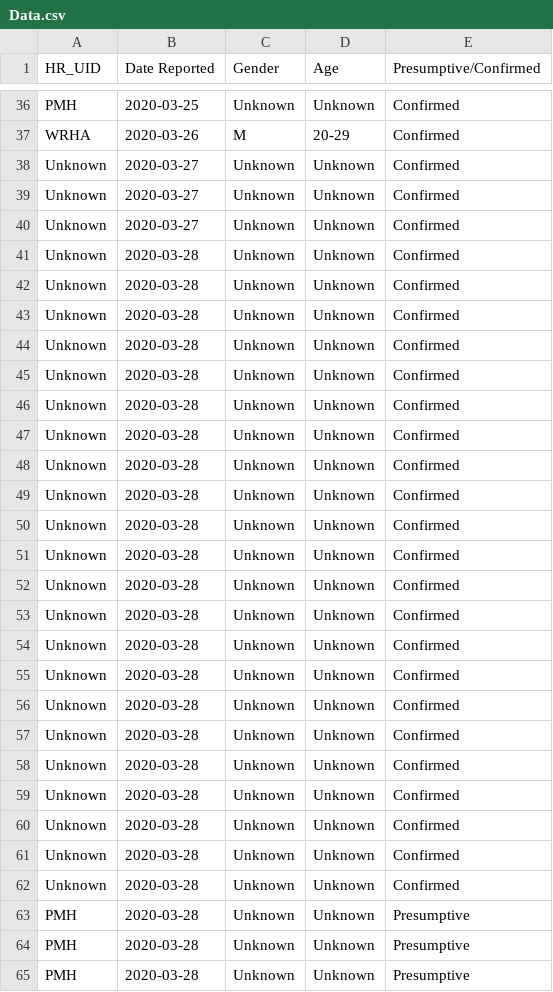
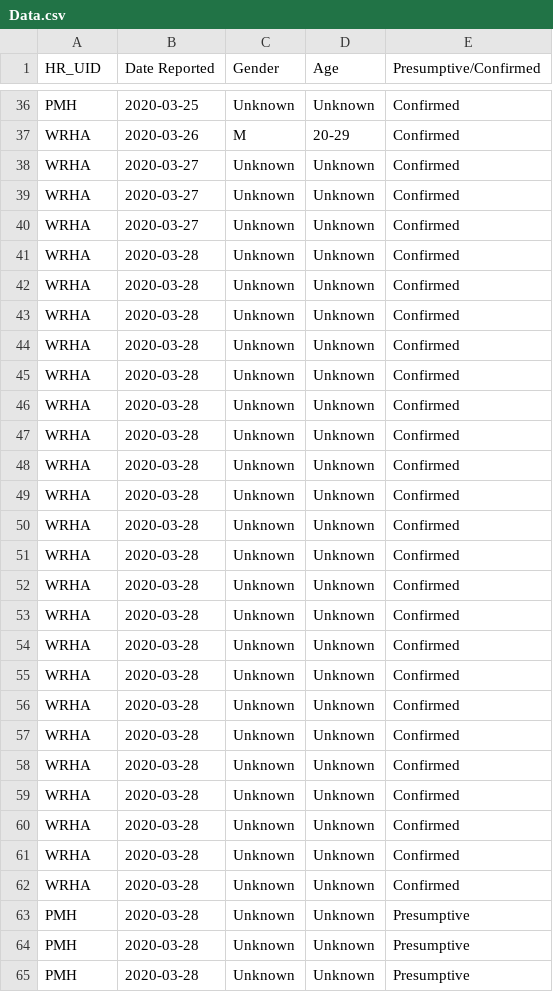
Before and after one commit to SamMorrissette/shiny-server, a CSV file: covid19mb/Data.csv, drawn as a sheet; only a part is shown, gaps mark what is left out.

```diff
--- a/covid19mb/Data.csv
+++ b/covid19mb/Data.csv
@@ -37,27 +37,27 @@ PMH,2020-03-25,Unknown,Unknown,Confirmed
 WRHA,2020-03-26,M,20-29,Confirmed
-Unknown,2020-03-27,Unknown,Unknown,Confirmed
-Unknown,2020-03-27,Unknown,Unknown,Confirmed
-Unknown,2020-03-27,Unknown,Unknown,Confirmed
-Unknown,2020-03-28,Unknown,Unknown,Confirmed
-Unknown,2020-03-28,Unknown,Unknown,Confirmed
-Unknown,2020-03-28,Unknown,Unknown,Confirmed
-Unknown,2020-03-28,Unknown,Unknown,Confirmed
-Unknown,2020-03-28,Unknown,Unknown,Confirmed
-Unknown,2020-03-28,Unknown,Unknown,Confirmed
-Unknown,2020-03-28,Unknown,Unknown,Confirmed
-Unknown,2020-03-28,Unknown,Unknown,Confirmed
-Unknown,2020-03-28,Unknown,Unknown,Confirmed
-Unknown,2020-03-28,Unknown,Unknown,Confirmed
-Unknown,2020-03-28,Unknown,Unknown,Confirmed
-Unknown,2020-03-28,Unknown,Unknown,Confirmed
-Unknown,2020-03-28,Unknown,Unknown,Confirmed
-Unknown,2020-03-28,Unknown,Unknown,Confirmed
-Unknown,2020-03-28,Unknown,Unknown,Confirmed
-Unknown,2020-03-28,Unknown,Unknown,Confirmed
-Unknown,2020-03-28,Unknown,Unknown,Confirmed
-Unknown,2020-03-28,Unknown,Unknown,Confirmed
-Unknown,2020-03-28,Unknown,Unknown,Confirmed
-Unknown,2020-03-28,Unknown,Unknown,Confirmed
-Unknown,2020-03-28,Unknown,Unknown,Confirmed
-Unknown,2020-03-28,Unknown,Unknown,Confirmed
+WRHA,2020-03-27,Unknown,Unknown,Confirmed
+WRHA,2020-03-27,Unknown,Unknown,Confirmed
+WRHA,2020-03-27,Unknown,Unknown,Confirmed
+WRHA,2020-03-28,Unknown,Unknown,Confirmed
+WRHA,2020-03-28,Unknown,Unknown,Confirmed
+WRHA,2020-03-28,Unknown,Unknown,Confirmed
+WRHA,2020-03-28,Unknown,Unknown,Confirmed
+WRHA,2020-03-28,Unknown,Unknown,Confirmed
+WRHA,2020-03-28,Unknown,Unknown,Confirmed
+WRHA,2020-03-28,Unknown,Unknown,Confirmed
+WRHA,2020-03-28,Unknown,Unknown,Confirmed
+WRHA,2020-03-28,Unknown,Unknown,Confirmed
+WRHA,2020-03-28,Unknown,Unknown,Confirmed
+WRHA,2020-03-28,Unknown,Unknown,Confirmed
+WRHA,2020-03-28,Unknown,Unknown,Confirmed
+WRHA,2020-03-28,Unknown,Unknown,Confirmed
+WRHA,2020-03-28,Unknown,Unknown,Confirmed
+WRHA,2020-03-28,Unknown,Unknown,Confirmed
+WRHA,2020-03-28,Unknown,Unknown,Confirmed
+WRHA,2020-03-28,Unknown,Unknown,Confirmed
+WRHA,2020-03-28,Unknown,Unknown,Confirmed
+WRHA,2020-03-28,Unknown,Unknown,Confirmed
+WRHA,2020-03-28,Unknown,Unknown,Confirmed
+WRHA,2020-03-28,Unknown,Unknown,Confirmed
+WRHA,2020-03-28,Unknown,Unknown,Confirmed
 PMH,2020-03-28,Unknown,Unknown,Presumptive
```
Also changed, not shown: 1 other file.
